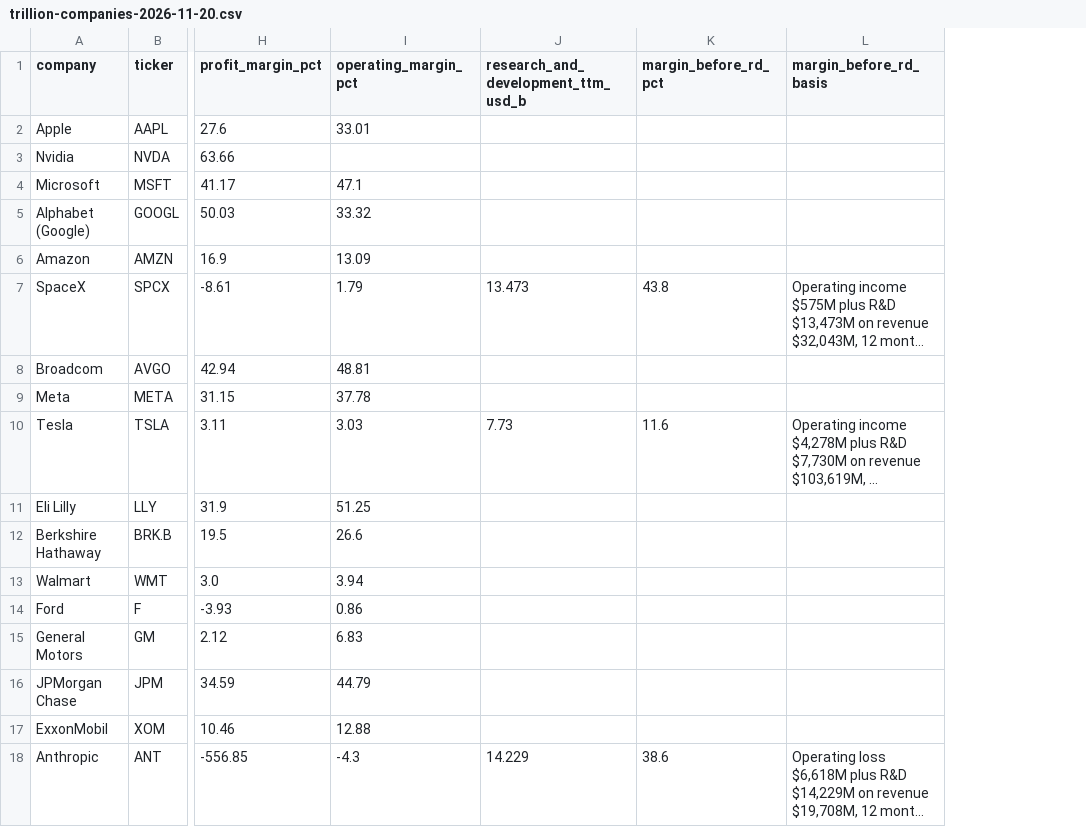
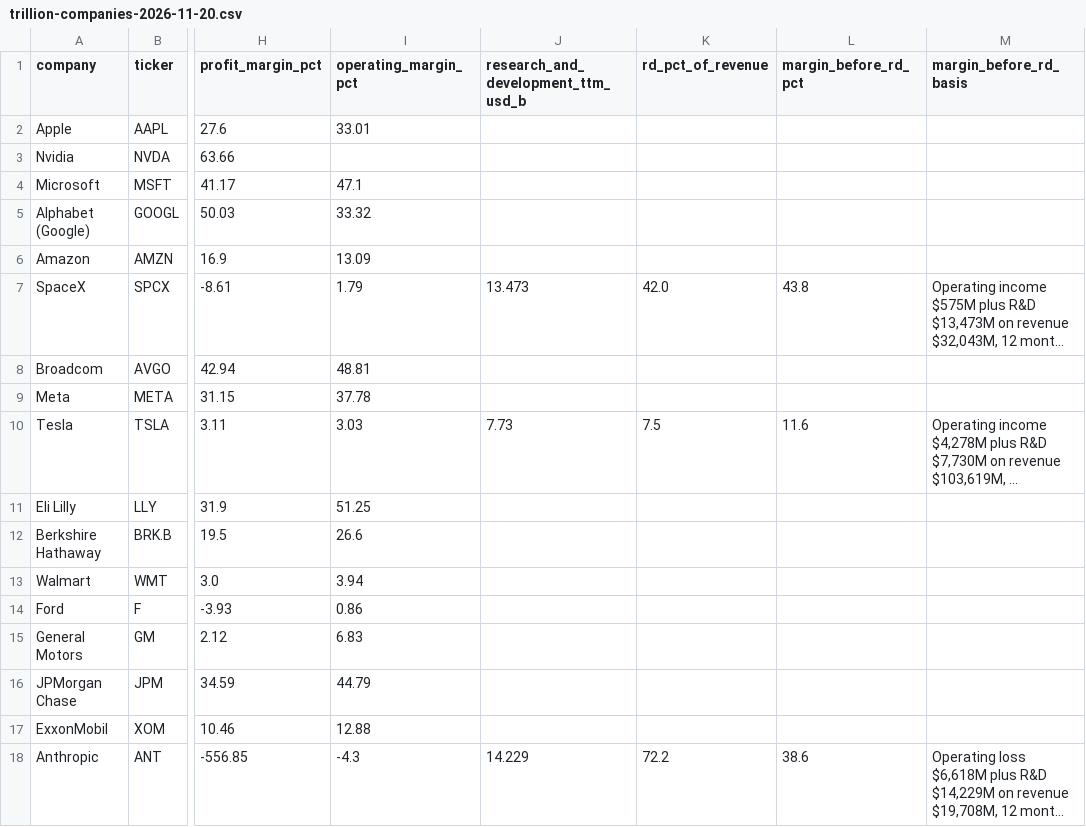
Before and after one commit to maxgerashenko/LLMeter, a CSV file: data/trillion-companies-2026-11-20.csv, drawn as a sheet; only a part is shown, gaps mark what is left out; long unchanged cells end in …; the diff names each change by its address in the sheet, - before the commit and + after, or states it on an @@ line.

Commit message:
Show profit and R&D parts inside the before-R&D margin bars

```diff
--- a/data/trillion-companies-2026-11-20.csv
+++ b/data/trillion-companies-2026-11-20.csv
+column K (rd_pct_of_revenue), rows 7-18: 42.0 |  |  | 7.5 |  |  |  |  |  |  |  | 72.2
```
Also changed, not shown: docs/data/trillion-companies-2026-11-20.csv, 4 other files.
